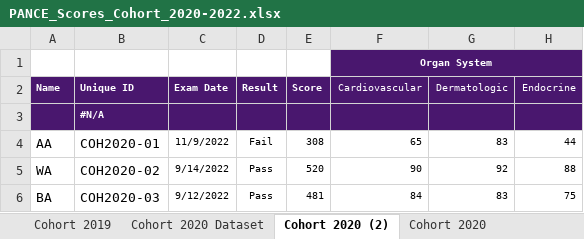
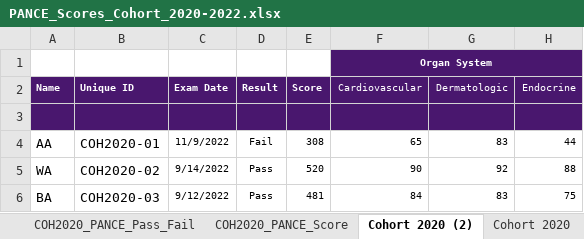
Before and after one commit to ctrotta23/PA-Student-Performance-Analysis, an Excel workbook: data/PANCE_Scores_Cohort_2020-2022.xlsx, sheet Cohort 2020 (2), drawn as a sheet; only a part is shown; values as stored, in another font and other column widths than the file's, no borders; table styles not drawn; the diff names each change by its address in the sheet, - before the commit and + after, or states it on an @@ line.

```diff
--- a/data/PANCE_Scores_Cohort_2020-2022.xlsx (sheet Cohort 2020 (2))
+++ b/data/PANCE_Scores_Cohort_2020-2022.xlsx (sheet Cohort 2020 (2))
+sheet tab: COH2020_PANCE_Pass_Fail
+sheet tab: COH2020_PANCE_Score
-B3 (Unique ID): #N/A
+B3 (Unique ID): (empty)
```
Also changed, not shown: sheet COH2020_PANCE_Section_Scores, other sheet tabs, formulas that keep their value, data/Course_Catalog.xlsx, data/Didactic_Grades_Cohort_20-23.xlsx, 3 other files.
